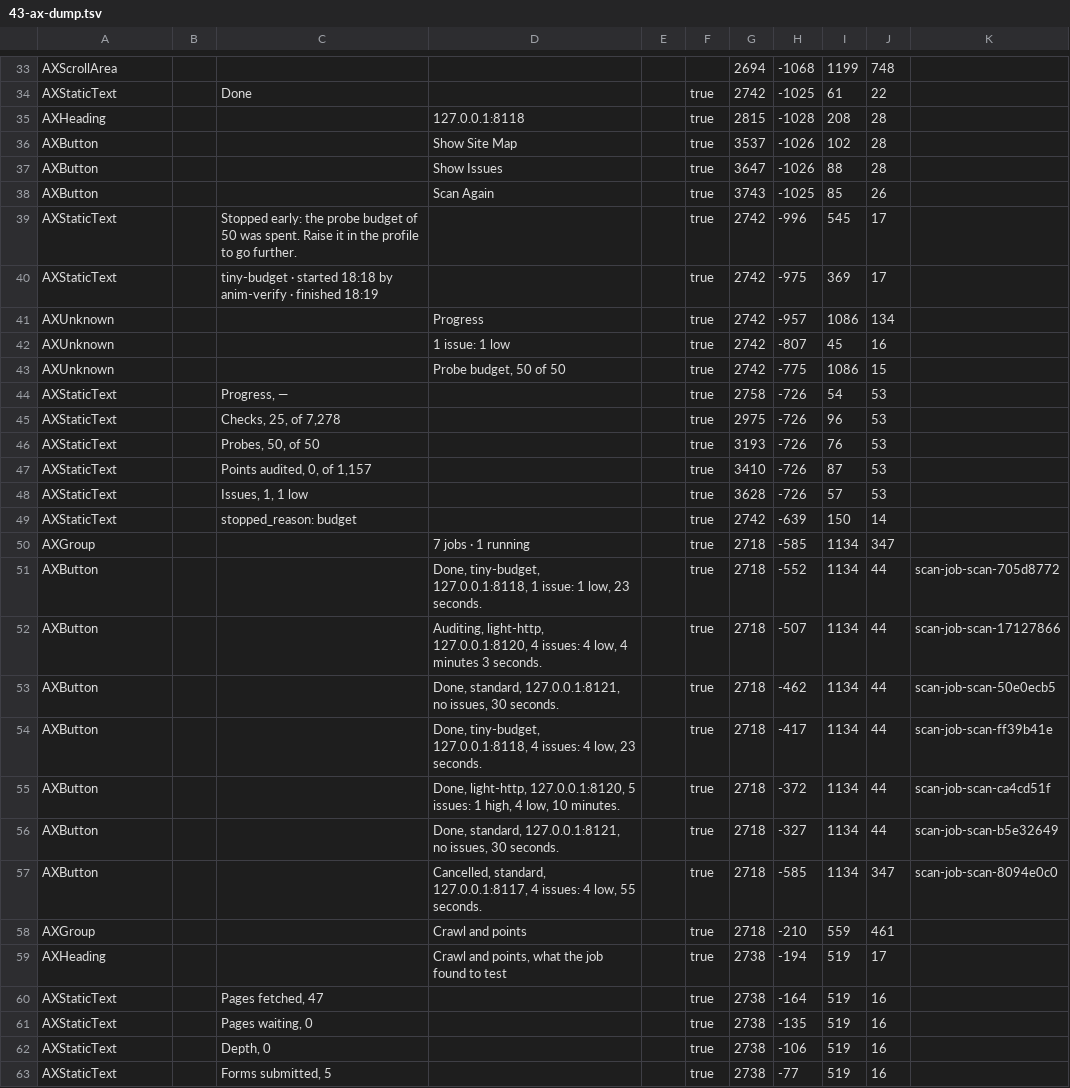
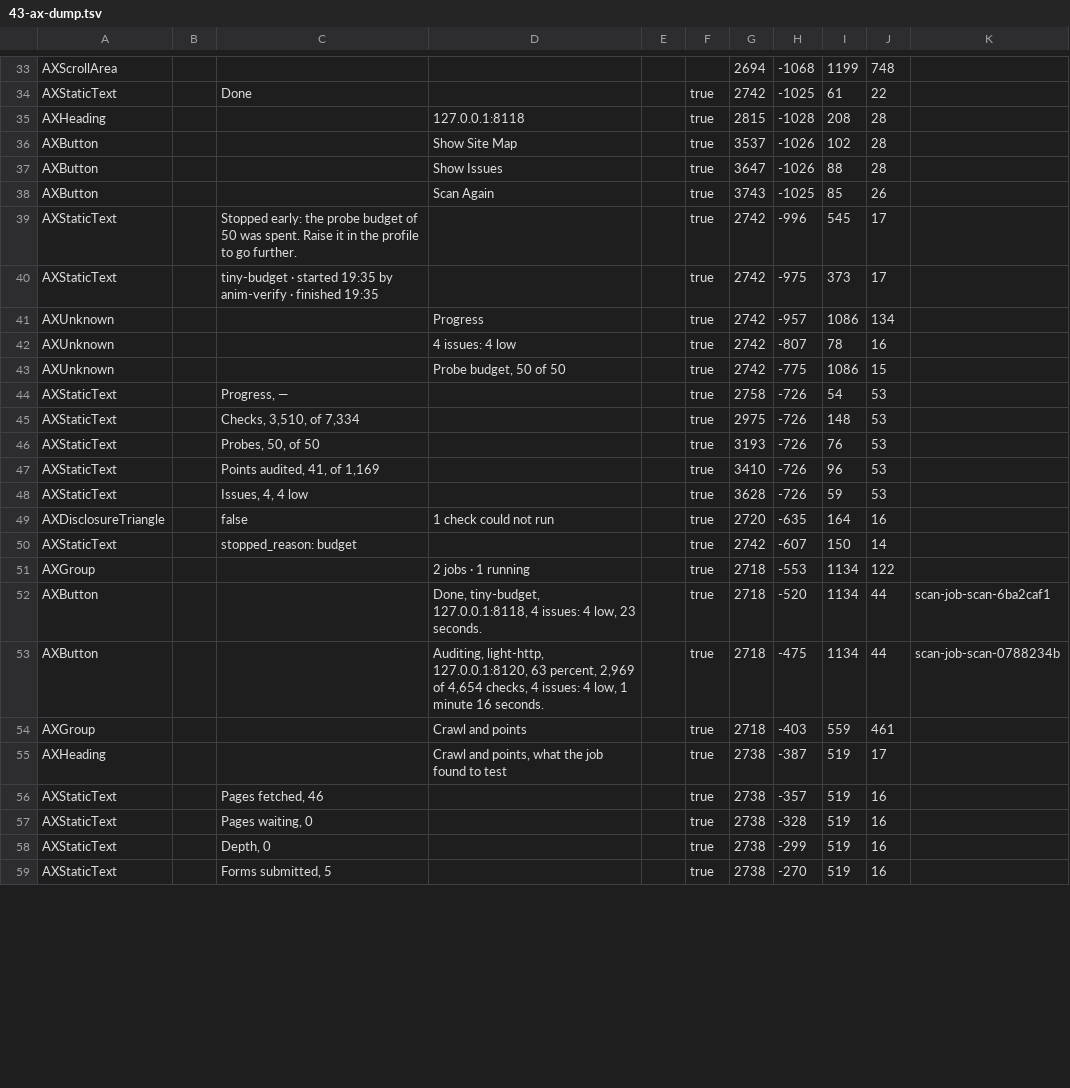
Before and after one commit to mrbrutti/aitmproxy, a TSV file: docs/design/evidence/jobs-view-2026-11-02/pr2/43-ax-dump.tsv, drawn as a sheet; only a part is shown, gaps mark what is left out; the diff covers the shown part only.

```diff
--- a/docs/design/evidence/jobs-view-2026-11-02/pr2/43-ax-dump.tsv
+++ b/docs/design/evidence/jobs-view-2026-11-02/pr2/43-ax-dump.tsv
@@ -39,25 +39,21 @@ AXButton			Scan Again		true	3743	-1025	85	26
 AXStaticText		Stopped early: the probe budget of 50 was spent. Raise it in the profile to go further.			true	2742	-996	545	17	
-AXStaticText		tiny-budget · started 18:18 by anim-verify · finished 18:19			true	2742	-975	369	17	
+AXStaticText		tiny-budget · started 19:35 by anim-verify · finished 19:35			true	2742	-975	373	17	
 AXUnknown			Progress		true	2742	-957	1086	134	
-AXUnknown			1 issue: 1 low		true	2742	-807	45	16	
+AXUnknown			4 issues: 4 low		true	2742	-807	78	16	
 AXUnknown			Probe budget, 50 of 50		true	2742	-775	1086	15	
 AXStaticText		Progress, —			true	2758	-726	54	53	
-AXStaticText		Checks, 25, of 7,278			true	2975	-726	96	53	
+AXStaticText		Checks, 3,510, of 7,334			true	2975	-726	148	53	
 AXStaticText		Probes, 50, of 50			true	3193	-726	76	53	
-AXStaticText		Points audited, 0, of 1,157			true	3410	-726	87	53	
-AXStaticText		Issues, 1, 1 low			true	3628	-726	57	53	
-AXStaticText		stopped_reason: budget			true	2742	-639	150	14	
-AXGroup			7 jobs · 1 running		true	2718	-585	1134	347	
-AXButton			Done, tiny-budget, 127.0.0.1:8118, 1 issue: 1 low, 23 seconds.		true	2718	-552	1134	44	scan-job-scan-705d8772
-AXButton			Auditing, light-http, 127.0.0.1:8120, 4 issues: 4 low, 4 minutes 3 seconds.		true	2718	-507	1134	44	scan-job-scan-17127866
-AXButton			Done, standard, 127.0.0.1:8121, no issues, 30 seconds.		true	2718	-462	1134	44	scan-job-scan-50e0ecb5
-AXButton			Done, tiny-budget, 127.0.0.1:8118, 4 issues: 4 low, 23 seconds.		true	2718	-417	1134	44	scan-job-scan-ff39b41e
-AXButton			Done, light-http, 127.0.0.1:8120, 5 issues: 1 high, 4 low, 10 minutes.		true	2718	-372	1134	44	scan-job-scan-ca4cd51f
-AXButton			Done, standard, 127.0.0.1:8121, no issues, 30 seconds.		true	2718	-327	1134	44	scan-job-scan-b5e32649
-AXButton			Cancelled, standard, 127.0.0.1:8117, 4 issues: 4 low, 55 seconds.		true	2718	-585	1134	347	scan-job-scan-8094e0c0
-AXGroup			Crawl and points		true	2718	-210	559	461	
-AXHeading			Crawl and points, what the job found to test		true	2738	-194	519	17	
-AXStaticText		Pages fetched, 47			true	2738	-164	519	16	
-AXStaticText		Pages waiting, 0			true	2738	-135	519	16	
-AXStaticText		Depth, 0			true	2738	-106	519	16	
-AXStaticText		Forms submitted, 5			true	2738	-77	519	16	
+AXStaticText		Points audited, 41, of 1,169			true	3410	-726	96	53	
+AXStaticText		Issues, 4, 4 low			true	3628	-726	59	53	
+AXDisclosureTriangle		false	1 check could not run		true	2720	-635	164	16	
+AXStaticText		stopped_reason: budget			true	2742	-607	150	14	
+AXGroup			2 jobs · 1 running		true	2718	-553	1134	122	
+AXButton			Done, tiny-budget, 127.0.0.1:8118, 4 issues: 4 low, 23 seconds.		true	2718	-520	1134	44	scan-job-scan-6ba2caf1
+AXButton			Auditing, light-http, 127.0.0.1:8120, 63 percent, 2,969 of 4,654 checks, 4 issues: 4 low, 1 minute 16 seconds.		true	2718	-475	1134	44	scan-job-scan-0788234b
+AXGroup			Crawl and points		true	2718	-403	559	461	
+AXHeading			Crawl and points, what the job found to test		true	2738	-387	519	17	
+AXStaticText		Pages fetched, 46			true	2738	-357	519	16	
+AXStaticText		Pages waiting, 0			true	2738	-328	519	16	
+AXStaticText		Depth, 0			true	2738	-299	519	16	
+AXStaticText		Forms submitted, 5			true	2738	-270	519	16	
```
Also changed, not shown: 1 removed row and 44 edited cells elsewhere in this file, docs/design/evidence/jobs-view-2026-11-02/pr2/50-ax-dump.tsv, docs/design/evidence/jobs-view-2026-11-02/pr2/51-ax-dump.tsv, 38 other files.
